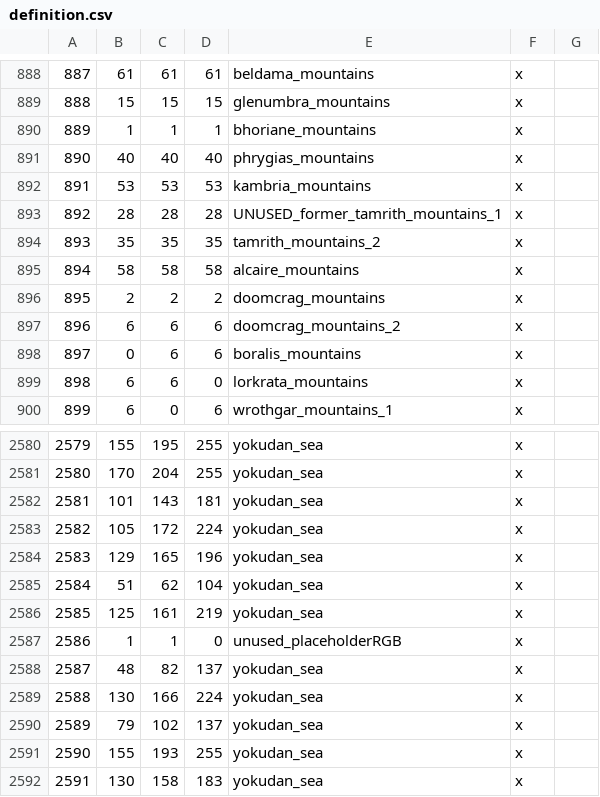
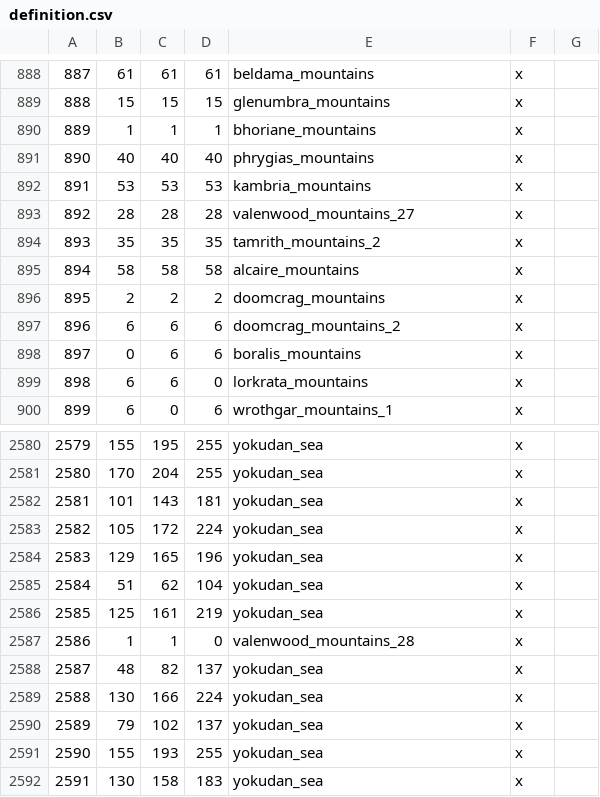
Before and after one commit to Vertimnus/elder-kings-ck3, a CSV file: map_data/definition.csv, drawn as a sheet; only a part is shown, gaps mark what is left out; the diff covers the shown part only.

Commit message:
Valenwood Wastelands
- Galenwood
- added missing counties/baronies
- fixed bosmer culture loc

```diff
--- a/map_data/definition.csv
+++ b/map_data/definition.csv
@@ -892,3 +892,3 @@
 891;53;53;53;kambria_mountains;x;
-892;28;28;28;UNUSED_former_tamrith_mountains_1;x;
+892;28;28;28;valenwood_mountains_27;x;
 893;35;35;35;tamrith_mountains_2;x;
@@ -2586,3 +2586,3 @@
 2585;125;161;219;yokudan_sea;x;
-2586;1;1;0;unused_placeholderRGB;x;
+2586;1;1;0;valenwood_mountains_28;x;
 2587;48;82;137;yokudan_sea;x;
```
Also changed, not shown: 30 added rows elsewhere in this file, 8 other files.
